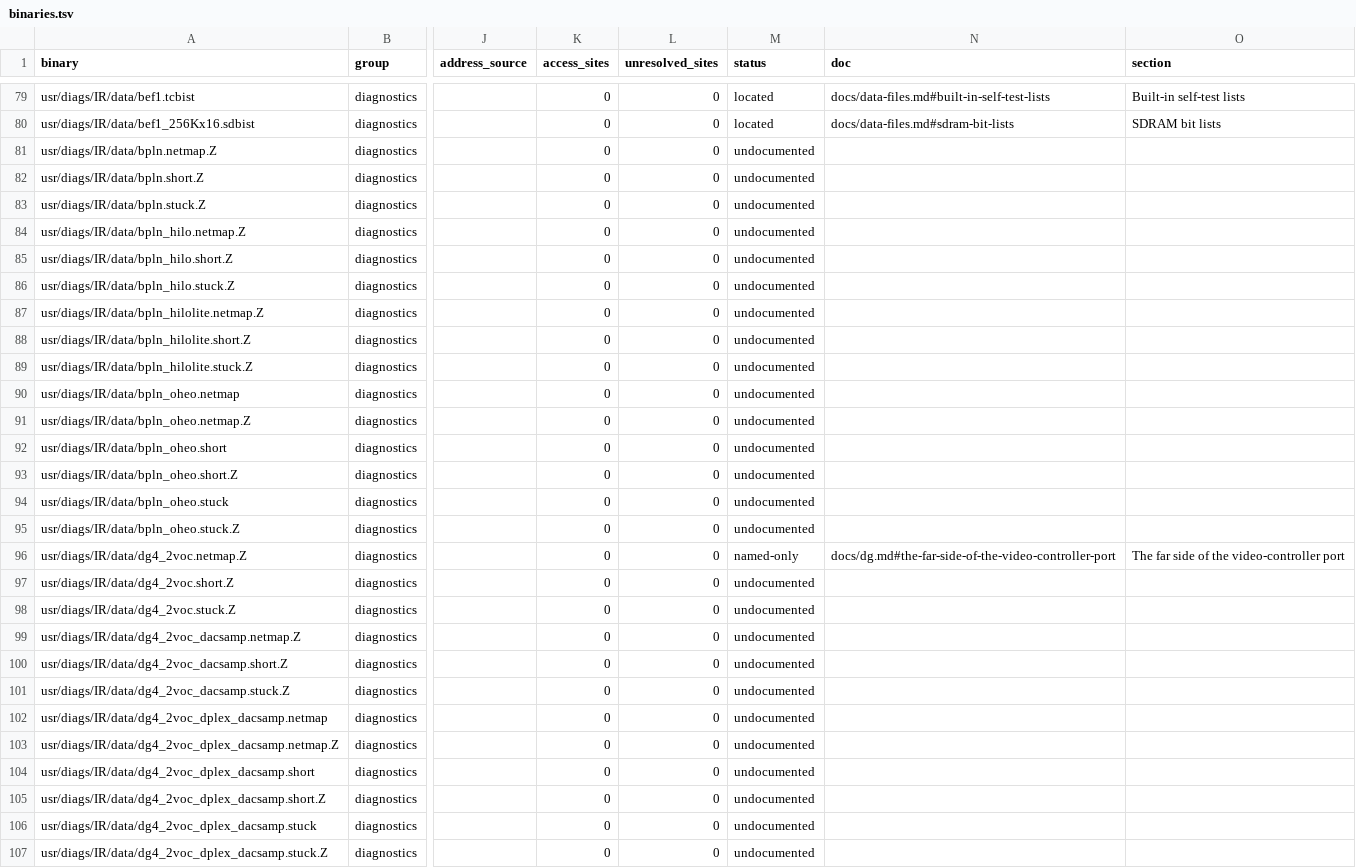
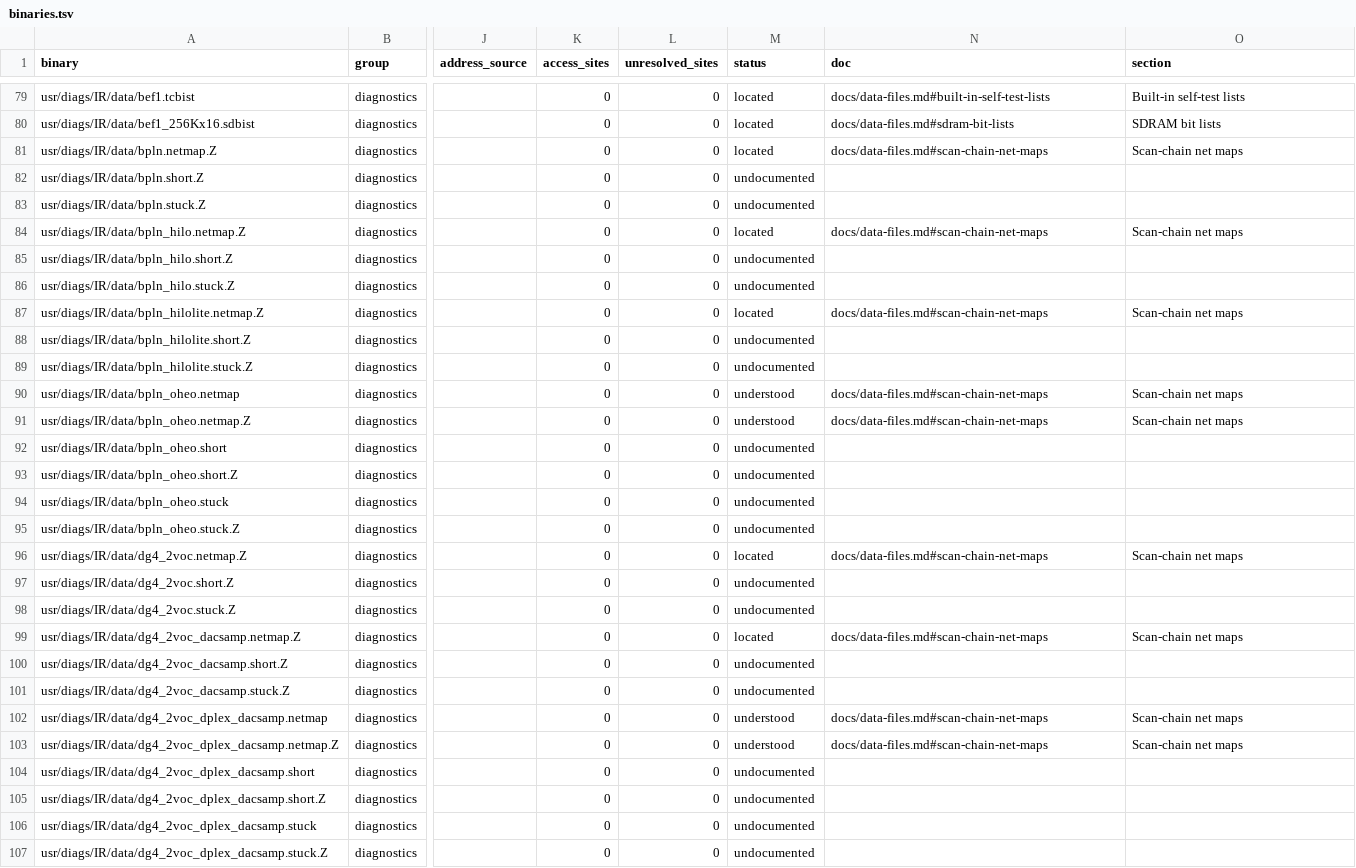
Before and after one commit to jamesbraid/kona, a TSV file: docs/inventory/binaries.tsv, drawn as a sheet; only a part is shown, gaps mark what is left out; the diff covers the shown part only; the diff names each change by its address in the sheet, - before the commit and + after, or states it on an @@ line.

Commit message:
docs: register scan-chain net maps and fix the vector layout
One row per file, with the figures a script read from the file itself (sizes, line and bit counts, first and last lines) and labelled inferred. The data-file register holds the boundary-scan net maps, vector files and test-bus and video format files of usr/diags/IR/data.

```diff
--- a/docs/inventory/binaries.tsv
+++ b/docs/inventory/binaries.tsv
-M81 (status): undocumented
+M81 (status): located
-N81 (doc): (empty)
+N81 (doc): docs/data-files.md#scan-chain-net-maps
-O81 (section): (empty)
+O81 (section): Scan-chain net maps
-M84 (status): undocumented
+M84 (status): located
-N84 (doc): (empty)
+N84 (doc): docs/data-files.md#scan-chain-net-maps
-O84 (section): (empty)
+O84 (section): Scan-chain net maps
-M87 (status): undocumented
+M87 (status): located
-N87 (doc): (empty)
+N87 (doc): docs/data-files.md#scan-chain-net-maps
-O87 (section): (empty)
+O87 (section): Scan-chain net maps
-M90:M91 (status): undocumented
+M90:M91 (status): understood
-N90:N91 (doc): (empty)
+N90:N91 (doc): docs/data-files.md#scan-chain-net-maps
-O90:O91 (section): (empty)
+O90:O91 (section): Scan-chain net maps
-M96 (status): named-only
+M96 (status): located
-N96 (doc): docs/dg.md#the-far-side-of-the-video-controller-port
+N96 (doc): docs/data-files.md#scan-chain-net-maps
-O96 (section): The far side of the video-controller port
+O96 (section): Scan-chain net maps
-M99 (status): undocumented
+M99 (status): located
-N99 (doc): (empty)
+N99 (doc): docs/data-files.md#scan-chain-net-maps
-O99 (section): (empty)
+O99 (section): Scan-chain net maps
-M102:M103 (status): undocumented
+M102:M103 (status): understood
-N102:N103 (doc): (empty)
+N102:N103 (doc): docs/data-files.md#scan-chain-net-maps
-O102:O103 (section): (empty)
+O102:O103 (section): Scan-chain net maps
```
Also changed, not shown: 9 edited cells elsewhere in this file, docs/inventory/summary.tsv, 3 other files.
